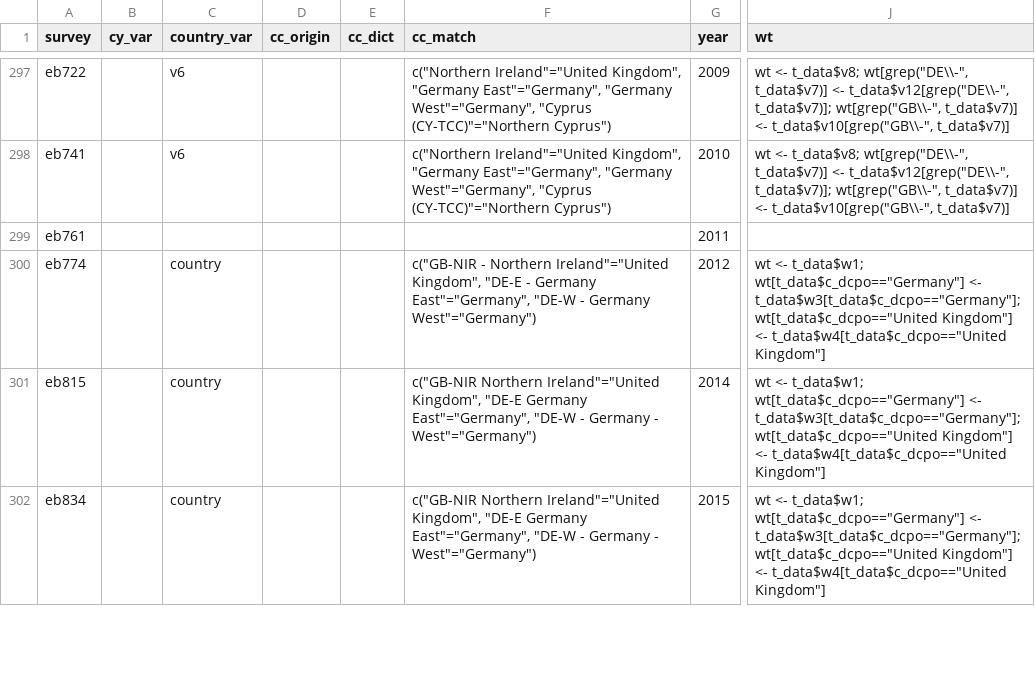
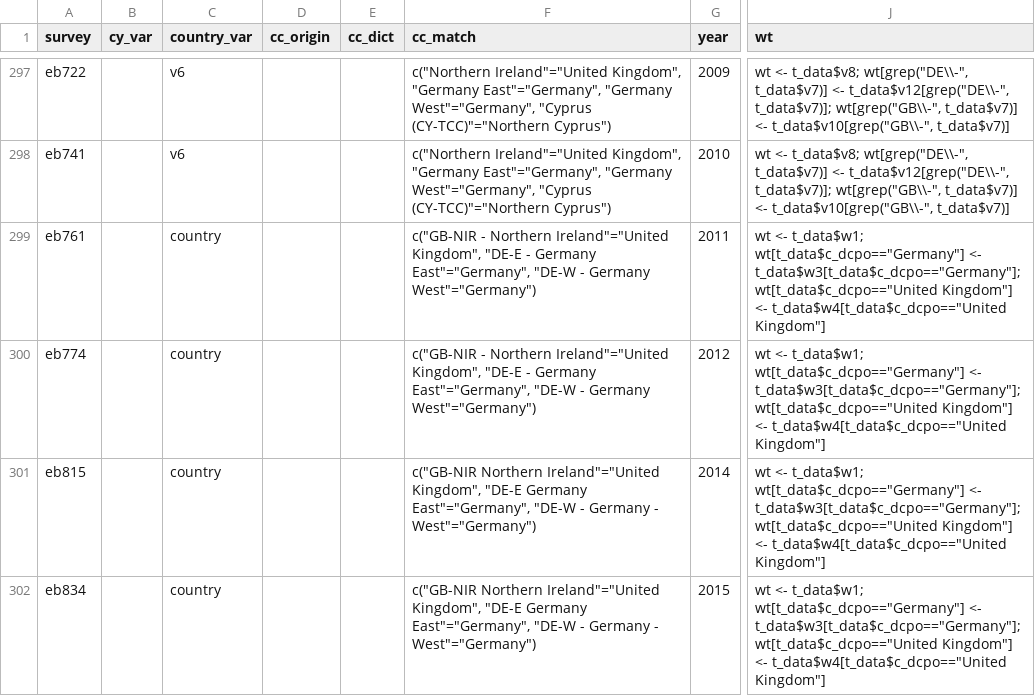
Before and after one commit to fsolt/DCPOtools, a CSV file: data/surveys_data.csv, drawn as a sheet; only a part is shown, gaps mark what is left out; the diff names each change by its address in the sheet, - before the commit and + after, or states it on an @@ line.

```diff
--- a/data/surveys_data.csv
+++ b/data/surveys_data.csv
-C299 (country_var): (empty)
+C299 (country_var): country
-F299 (cc_match): (empty)
+F299 (cc_match): c("GB-NIR - Northern Ireland"="United Kingdom", "DE-E - Germany East"="Germany", "DE-W - Germany West"="Germany")
-J299 (wt): (empty)
+J299 (wt): wt <- t_data$w1; wt[t_data$c_dcpo=="Germany"] <- t_data$w3[t_data$c_dcpo=="Germany"]; wt[t_data$c_dcpo=="United Kingdom"] <- t_data$w4[t_data$c_dcpo=="United Kingdom"]
```
Also changed, not shown: 1 other file.
